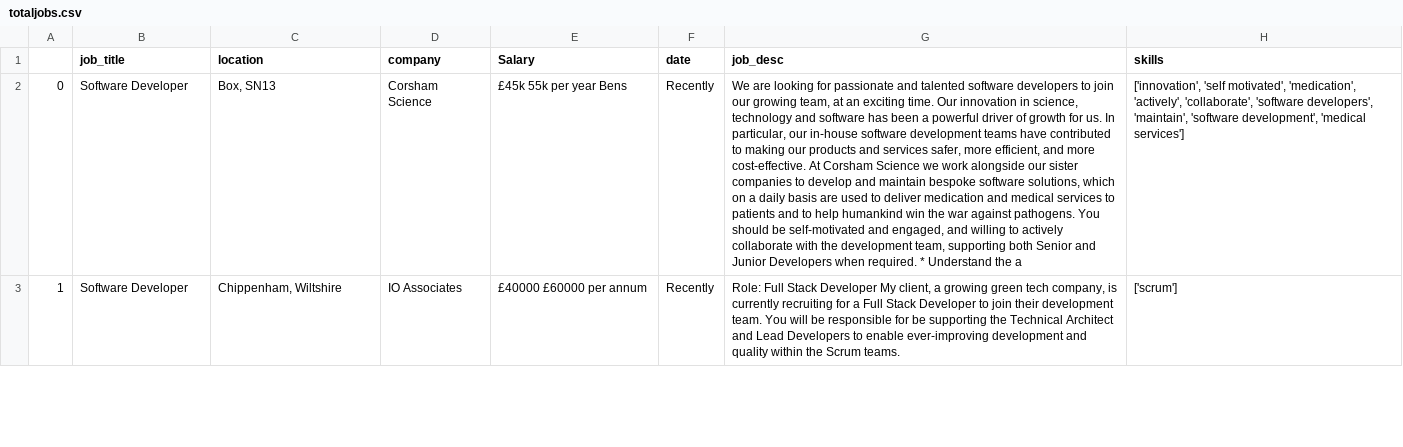
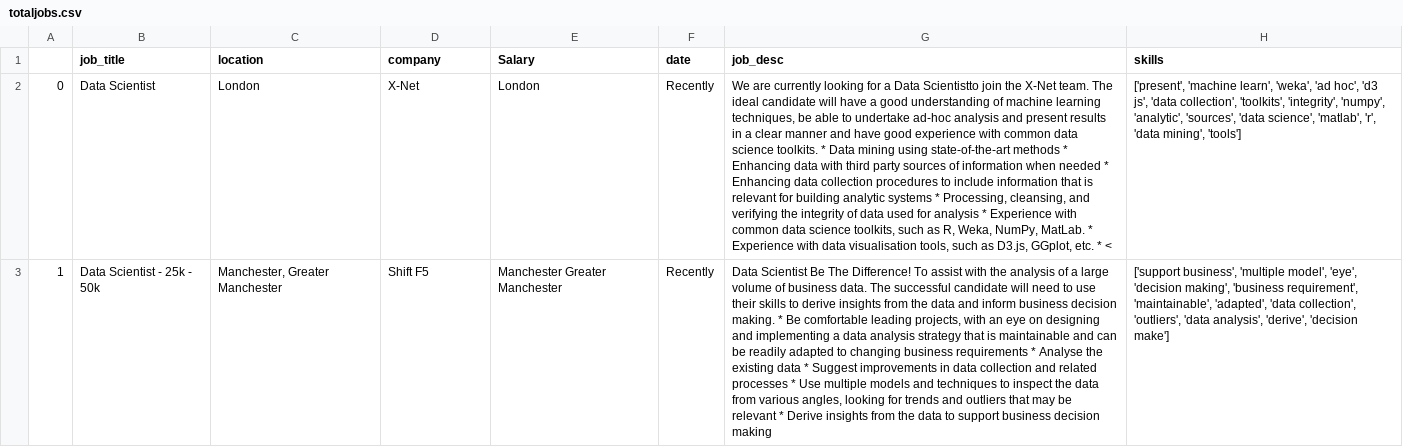
Before and after one commit to HaochenP/jobScraper, a CSV file: totaljobs.csv, drawn as a sheet; only a part is shown; the diff covers the shown part only; the diff names each change by its address in the sheet, - before the commit and + after, or states it on an @@ line.

Commit message:
Added code to class and updated for totaljobs.com
Updated job scraping for totaljobs.com

```diff
--- a/totaljobs.csv
+++ b/totaljobs.csv
-B2 (job_title): Software Developer
+B2 (job_title): Data Scientist
-C2 (location): Box, SN13
+C2 (location): London
-D2 (company): Corsham Science
+D2 (company): X-Net
-E2 (Salary): £45k 55k per year Bens
+E2 (Salary): London
-G2 (job_desc): We are looking for passionate and talented software developers to join our growing team, at an exciting time. Our innovation in science, technology and software has been a powerful driver of growth for us. In particular, our in-house software development teams have contributed to making our products and services safer, more efficient, and more cost-effective. At Corsham Science we work alongside our sister companies to develop and maintain bespoke software solutions, which on a daily basis are used to deliver medication and medical services to patients and to help humankind win the war against pathogens. You should be self-motivated and engaged, and willing to actively collaborate with the development team, supporting both Senior and Junior Developers when required. * Understand the a
+G2 (job_desc): We are currently looking for a Data Scientistto join the X-Net team. The ideal candidate will have a good understanding of machine learning techniques, be able to undertake ad-hoc analysis and present results in a clear manner and have good experience with common data science toolkits. * Data mining using state-of-the-art methods * Enhancing data with third party sources of information when needed * Enhancing data collection procedures to include information that is relevant for building analytic systems * Processing, cleansing, and verifying the integrity of data used for analysis * Experience with common data science toolkits, such as R, Weka, NumPy, MatLab. * Experience with data visualisation tools, such as D3.js, GGplot, etc. * <
-H2 (skills): ['innovation', 'self motivated', 'medication', 'actively', 'collaborate', 'software developers', 'maintain', 'software development', 'medical services']
+H2 (skills): ['present', 'machine learn', 'weka', 'ad hoc', 'd3 js', 'data collection', 'toolkits', 'integrity', 'numpy', 'analytic', 'sources', 'data science', 'matlab', 'r', 'data mining', 'tools']
-B3 (job_title): Software Developer
+B3 (job_title): Data Scientist - 25k - 50k
-C3 (location): Chippenham, Wiltshire
+C3 (location): Manchester, Greater Manchester
-D3 (company): IO Associates
+D3 (company): Shift F5
-E3 (Salary): £40000 £60000 per annum
+E3 (Salary): Manchester Greater Manchester
-G3 (job_desc): Role: Full Stack Developer My client, a growing green tech company, is currently recruiting for a Full Stack Developer to join their development team. You will be responsible for be supporting the Technical Architect and Lead Developers to enable ever-improving development and quality within the Scrum teams.
+G3 (job_desc): Data Scientist Be The Difference! To assist with the analysis of a large volume of business data. The successful candidate will need to use their skills to derive insights from the data and inform business decision making. * Be comfortable leading projects, with an eye on designing and implementing a data analysis strategy that is maintainable and can be readily adapted to changing business requirements * Analyse the existing data * Suggest improvements in data collection and related processes * Use multiple models and techniques to inspect the data from various angles, looking for trends and outliers that may be relevant * Derive insights from the data to support business decision making
-H3 (skills): ['scrum']
+H3 (skills): ['support business', 'multiple model', 'eye', 'decision making', 'business requirement', 'maintainable', 'adapted', 'data collection', 'outliers', 'data analysis', 'derive', 'decision make']
```
Also changed, not shown: 153 edited cells elsewhere in this file, 1 other file.
